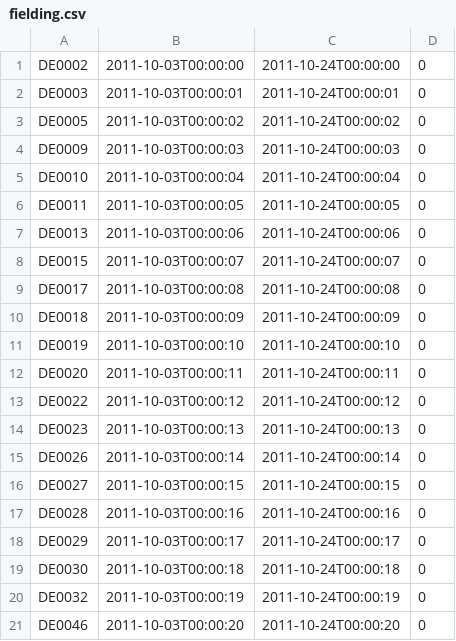
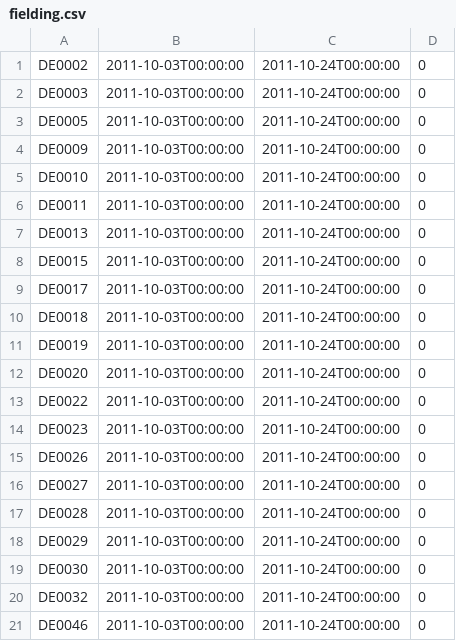
Before and after one commit to mortona42/IMPACT-Survey, a CSV file: files/migrate/fielding.csv, drawn as a sheet.

Commit message:
migrate csv files

```diff
--- a/files/migrate/fielding.csv
+++ b/files/migrate/fielding.csv
@@ -1,21 +1,21 @@
 DE0002,2011-10-03T00:00:00,2011-10-24T00:00:00,0
-DE0003,2011-10-03T00:00:01,2011-10-24T00:00:01,0
-DE0005,2011-10-03T00:00:02,2011-10-24T00:00:02,0
-DE0009,2011-10-03T00:00:03,2011-10-24T00:00:03,0
-DE0010,2011-10-03T00:00:04,2011-10-24T00:00:04,0
-DE0011,2011-10-03T00:00:05,2011-10-24T00:00:05,0
-DE0013,2011-10-03T00:00:06,2011-10-24T00:00:06,0
-DE0015,2011-10-03T00:00:07,2011-10-24T00:00:07,0
-DE0017,2011-10-03T00:00:08,2011-10-24T00:00:08,0
-DE0018,2011-10-03T00:00:09,2011-10-24T00:00:09,0
-DE0019,2011-10-03T00:00:10,2011-10-24T00:00:10,0
-DE0020,2011-10-03T00:00:11,2011-10-24T00:00:11,0
-DE0022,2011-10-03T00:00:12,2011-10-24T00:00:12,0
-DE0023,2011-10-03T00:00:13,2011-10-24T00:00:13,0
-DE0026,2011-10-03T00:00:14,2011-10-24T00:00:14,0
-DE0027,2011-10-03T00:00:15,2011-10-24T00:00:15,0
-DE0028,2011-10-03T00:00:16,2011-10-24T00:00:16,0
-DE0029,2011-10-03T00:00:17,2011-10-24T00:00:17,0
-DE0030,2011-10-03T00:00:18,2011-10-24T00:00:18,0
-DE0032,2011-10-03T00:00:19,2011-10-24T00:00:19,0
-DE0046,2011-10-03T00:00:20,2011-10-24T00:00:20,0
+DE0003,2011-10-03T00:00:00,2011-10-24T00:00:00,0
+DE0005,2011-10-03T00:00:00,2011-10-24T00:00:00,0
+DE0009,2011-10-03T00:00:00,2011-10-24T00:00:00,0
+DE0010,2011-10-03T00:00:00,2011-10-24T00:00:00,0
+DE0011,2011-10-03T00:00:00,2011-10-24T00:00:00,0
+DE0013,2011-10-03T00:00:00,2011-10-24T00:00:00,0
+DE0015,2011-10-03T00:00:00,2011-10-24T00:00:00,0
+DE0017,2011-10-03T00:00:00,2011-10-24T00:00:00,0
+DE0018,2011-10-03T00:00:00,2011-10-24T00:00:00,0
+DE0019,2011-10-03T00:00:00,2011-10-24T00:00:00,0
+DE0020,2011-10-03T00:00:00,2011-10-24T00:00:00,0
+DE0022,2011-10-03T00:00:00,2011-10-24T00:00:00,0
+DE0023,2011-10-03T00:00:00,2011-10-24T00:00:00,0
+DE0026,2011-10-03T00:00:00,2011-10-24T00:00:00,0
+DE0027,2011-10-03T00:00:00,2011-10-24T00:00:00,0
+DE0028,2011-10-03T00:00:00,2011-10-24T00:00:00,0
+DE0029,2011-10-03T00:00:00,2011-10-24T00:00:00,0
+DE0030,2011-10-03T00:00:00,2011-10-24T00:00:00,0
+DE0032,2011-10-03T00:00:00,2011-10-24T00:00:00,0
+DE0046,2011-10-03T00:00:00,2011-10-24T00:00:00,0
```
Also changed, not shown: files/migrate/imls.csv, files/migrate/intake.csv, 3 other files.
